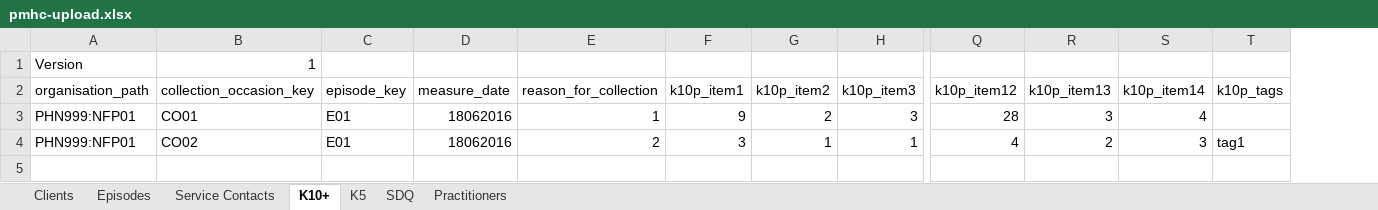
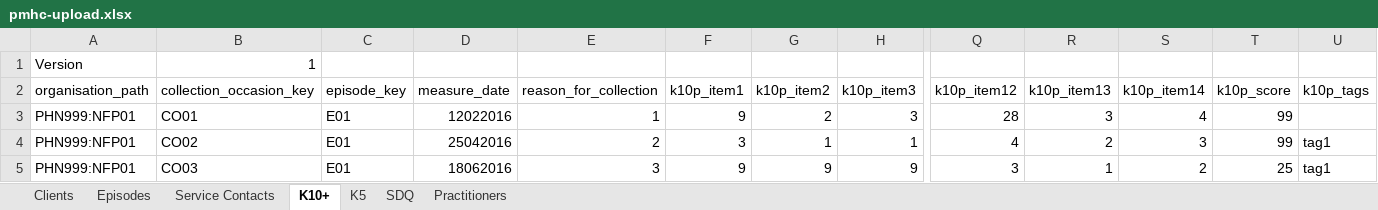
Before and after one commit to strategicdata/pmhc-mds-spec, an Excel workbook: doc/build/html/_static/pmhc-upload.xlsx, sheet K10+, drawn as a sheet; only a part is shown, gaps mark what is left out; values as stored, in another font and other column widths than the file's, no borders; rows hold the shown columns only; the diff names each change by its address in the sheet, - before the commit and + after, or states it on an @@ line.

```diff
--- a/doc/build/html/_static/pmhc-upload.xlsx (sheet K10+)
+++ b/doc/build/html/_static/pmhc-upload.xlsx (sheet K10+)
+column T (k10p_score), rows 3-4: 99 | 99
-D3 (measure_date): 18062016
+D3 (measure_date): 12022016
-D4 (measure_date): 18062016
+D4 (measure_date): 25042016
+row 5: PHN999:NFP01 | CO03 | E01 | 18062016 | 3 | 9 | 9 | 9 | 3 | 1 | 2 | 25 | tag1
```
Also changed, not shown: sheet SDQ, sheet Episodes, sheet K5, sheet Clients, sheet Service Contacts, doc/_data/_orig/pmhc-upload.xlsx, 45 other files.
